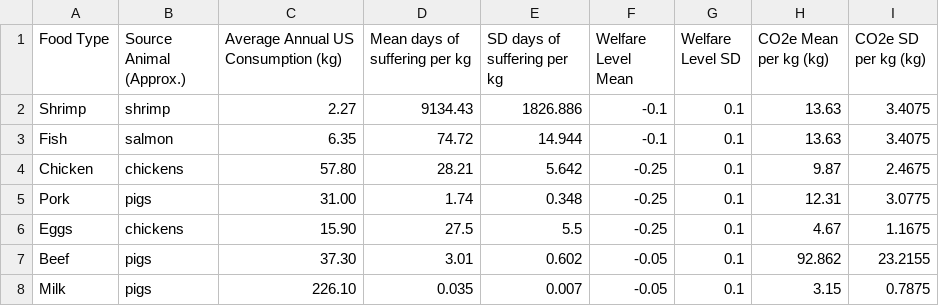
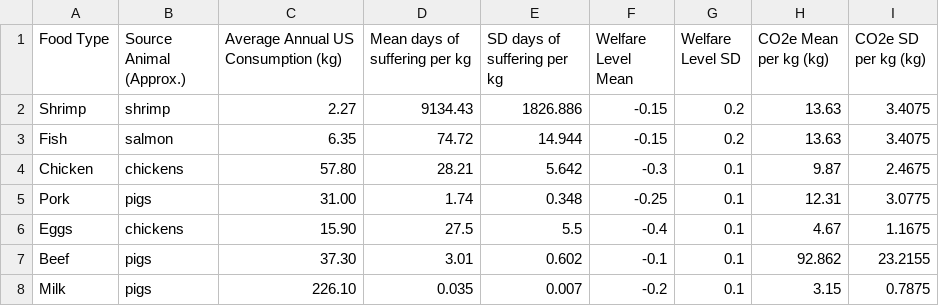
Before and after one commit to matthewromer/Moral_Offsets, a CSV file: inputs.csv, drawn as a sheet.

```diff
--- a/inputs.csv
+++ b/inputs.csv
@@ -1,8 +1,8 @@
 Food Type,Source Animal (Approx.),Average Annual US Consumption (kg),Mean days of suffering per kg,SD days of suffering per kg,Welfare Level Mean,Welfare Level SD,CO2e Mean per kg (kg),CO2e SD per kg (kg)
-Shrimp,shrimp,2.27,9134.43,1826.886,-0.1,0.1,13.63,3.4075
-Fish,salmon,6.35,74.72,14.944,-0.1,0.1,13.63,3.4075
-Chicken,chickens,57.80,28.21,5.642,-0.25,0.1,9.87,2.4675
+Shrimp,shrimp,2.27,9134.43,1826.886,-0.15,0.2,13.63,3.4075
+Fish,salmon,6.35,74.72,14.944,-0.15,0.2,13.63,3.4075
+Chicken,chickens,57.80,28.21,5.642,-0.3,0.1,9.87,2.4675
 Pork,pigs,31.00,1.74,0.348,-0.25,0.1,12.31,3.0775
-Eggs,chickens,15.90,27.5,5.5,-0.25,0.1,4.67,1.1675
-Beef,pigs,37.30,3.01,0.602,-0.05,0.1,92.862,23.2155
-Milk,pigs,226.10,0.035,0.007,-0.05,0.1,3.15,0.7875
+Eggs,chickens,15.90,27.5,5.5,-0.4,0.1,4.67,1.1675
+Beef,pigs,37.30,3.01,0.602,-0.1,0.1,92.862,23.2155
+Milk,pigs,226.10,0.035,0.007,-0.2,0.1,3.15,0.7875
```
Also changed, not shown: 3 other files.
